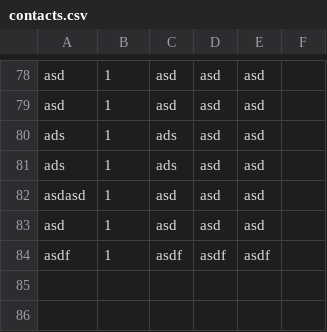
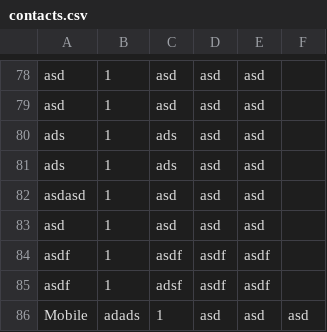
Before and after one commit to StephenMarkToms/quack, a CSV file: public/email/contacts.csv, drawn as a sheet; only a part is shown, gaps mark what is left out; the diff names each change by its address in the sheet, - before the commit and + after, or states it on an @@ line.

```diff
--- a/public/email/contacts.csv
+++ b/public/email/contacts.csv
+row 85: asdf | 1 | adsf | asdf | asdf
+row 86: Mobile | adads | 1 | asd | asd | asd
```
Also changed, not shown: 17 other files.
